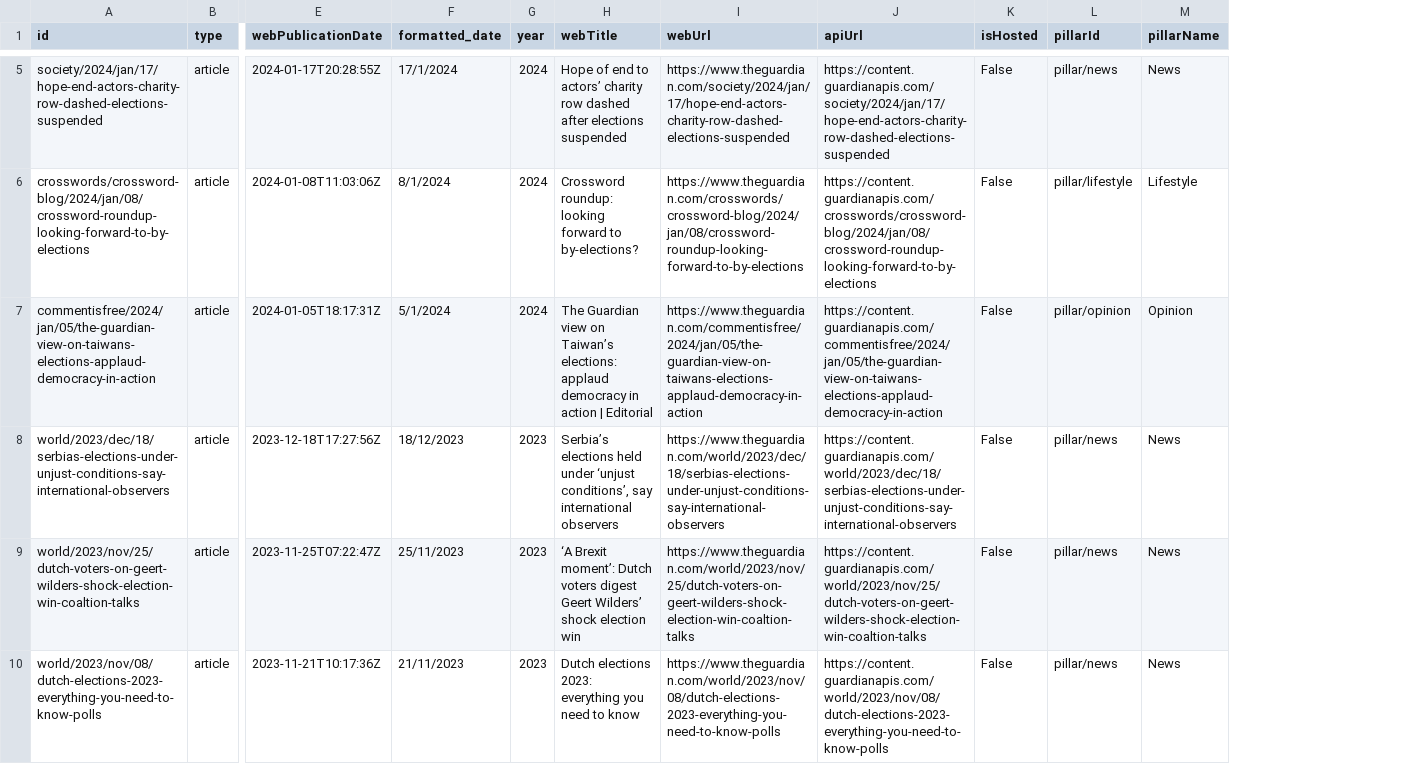
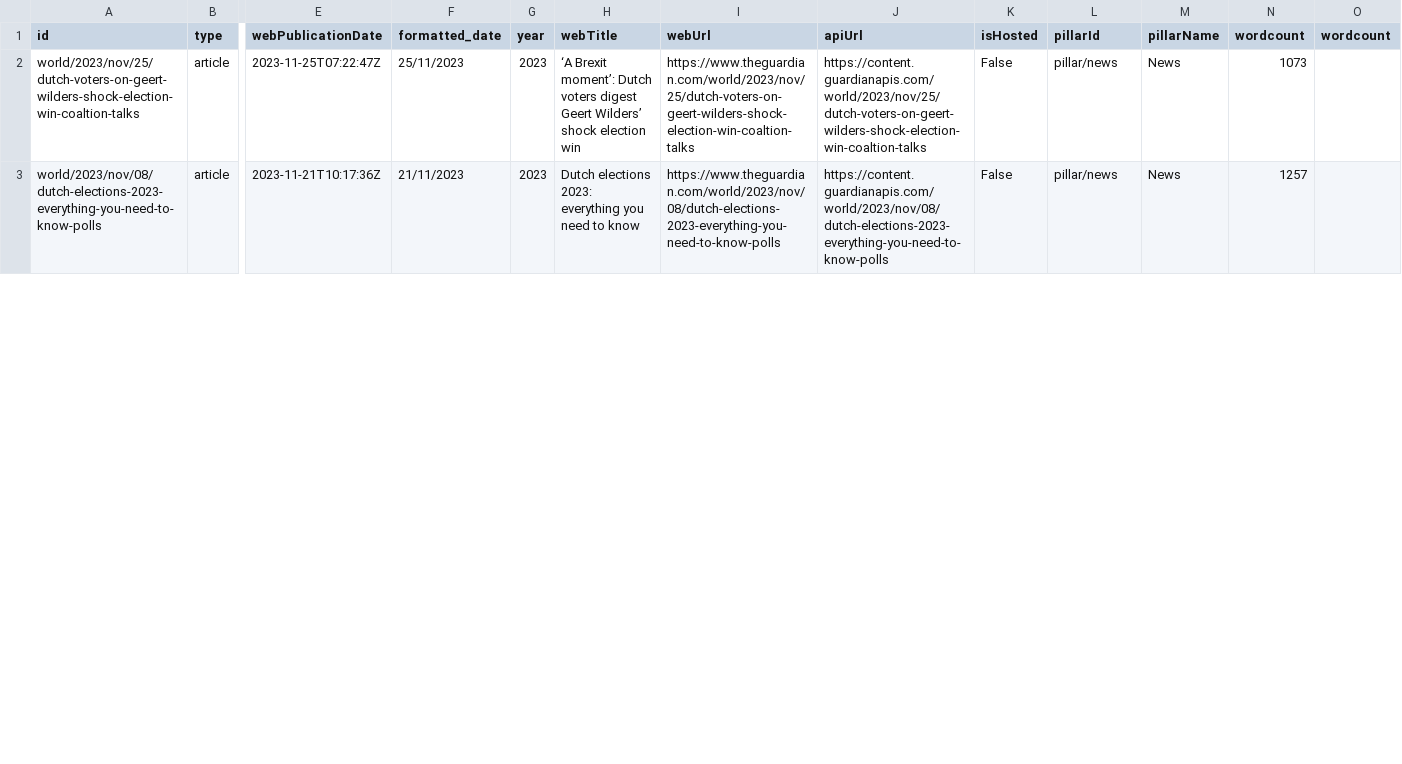
Before and after one commit to ashcegit/chattermill_takehome, a CSV file: guardian_data.csv, drawn as a sheet; only a part is shown, gaps mark what is left out; removed rows and columns are numbered as before the commit, all else as after; rows hold the shown columns only; the diff covers the shown part only; the diff names each change by its address in the sheet, - before the commit and + after, or states it on an @@ line.

```diff
--- a/guardian_data.csv
+++ b/guardian_data.csv
+column N (wordcount), rows 2-3: 1073 | 1257
+column O (wordcount), empty
-row 5: society/2024/jan/17/hope-end-actors-charity-row-dashed-elections-suspended | article | 2024-01-17T20:28:55Z | 17/1/2024 | 2024 | Hope of end to actors’ charity row dashed after elections suspended | https://www.theguardian.com/society/2024/jan/17/hope-end-actors-charity-row-dashed-elections-suspended | https://content.guardianapis.com/society/2024/jan/17/hope-end-actors-charity-row-dashed-elections-suspended | False | pillar/news | News
-row 6: crosswords/crossword-blog/2024/jan/08/crossword-roundup-looking-forward-to-by-elections | article | 2024-01-08T11:03:06Z | 8/1/2024 | 2024 | Crossword roundup: looking forward to by-elections? | https://www.theguardian.com/crosswords/crossword-blog/2024/jan/08/crossword-roundup-looking-forward-to-by-elections | https://content.guardianapis.com/crosswords/crossword-blog/2024/jan/08/crossword-roundup-looking-forward-to-by-elections | False | pillar/lifestyle | Lifestyle
-row 7: commentisfree/2024/jan/05/the-guardian-view-on-taiwans-elections-applaud-democracy-in-action | article | 2024-01-05T18:17:31Z | 5/1/2024 | 2024 | The Guardian view on Taiwan’s elections: applaud democracy in action | Editorial | https://www.theguardian.com/commentisfree/2024/jan/05/the-guardian-view-on-taiwans-elections-applaud-democracy-in-action | https://content.guardianapis.com/commentisfree/2024/jan/05/the-guardian-view-on-taiwans-elections-applaud-democracy-in-action | False | pillar/opinion | Opinion
-row 8: world/2023/dec/18/serbias-elections-under-unjust-conditions-say-international-observers | article | 2023-12-18T17:27:56Z | 18/12/2023 | 2023 | Serbia’s elections held under ‘unjust conditions’, say international observers | https://www.theguardian.com/world/2023/dec/18/serbias-elections-under-unjust-conditions-say-international-observers | https://content.guardianapis.com/world/2023/dec/18/serbias-elections-under-unjust-conditions-say-international-observers | False | pillar/news | News
```
Also changed, not shown: 3 removed rows elsewhere in this file, 1 other file.
